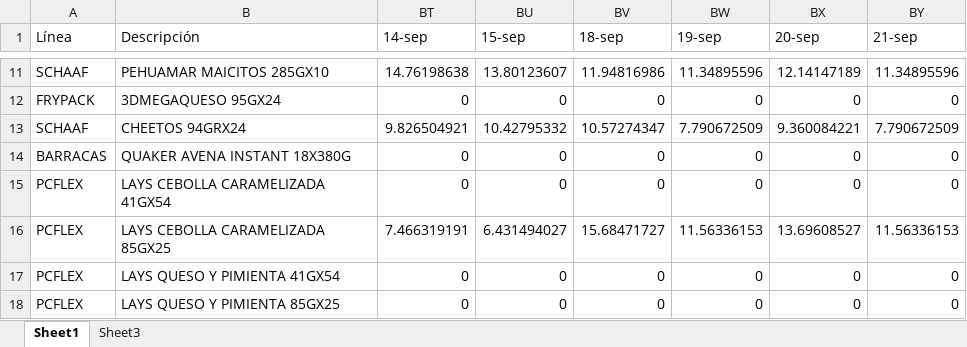
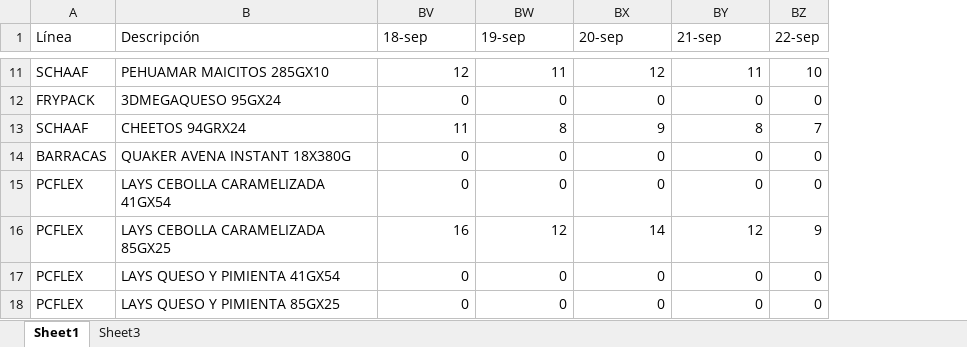
Before and after one commit to Catalinam24/presentaci-n, an Excel workbook: Dataframe ST.xlsx, sheet Sheet1, drawn as a sheet; only a part is shown, gaps mark what is left out; values as stored, in another font and other column widths than the file's, no borders; removed rows and columns are numbered as before the commit, all else as after; the diff covers the shown part only; the diff names each change by its address in the sheet, - before the commit and + after, or states it on an @@ line.

```diff
--- a/Dataframe ST.xlsx (sheet Sheet1)
+++ b/Dataframe ST.xlsx (sheet Sheet1)
@@ column BT (14-sep) hidden, rows 11-18: 14.76198638 | 0 | 9.826504921 | 0 | 0 | 7.466319191 | 0 | 0 @@
@@ column BU (15-sep) hidden, rows 11-18: 13.80123607 | 0 | 10.42795332 | 0 | 0 | 6.431494027 | 0 | 0 @@
+column BZ (22-sep), rows 11-18: 10 | 0 | 7 | 0 | 0 | 9 | 0 | 0
-BV11 (18-sep): 11.94816986
+BV11 (18-sep): 12
-BW11 (19-sep): 11.34895596
+BW11 (19-sep): 11
-BX11 (20-sep): 12.14147189
+BX11 (20-sep): 12
-BY11 (21-sep): 11.34895596
+BY11 (21-sep): 11
-BV13 (18-sep): 10.57274347
+BV13 (18-sep): 11
-BW13 (19-sep): 7.790672509
+BW13 (19-sep): 8
-BX13 (20-sep): 9.360084221
+BX13 (20-sep): 9
-BY13 (21-sep): 7.790672509
+BY13 (21-sep): 8
-BV16 (18-sep): 15.68471727
+BV16 (18-sep): 16
-BW16 (19-sep): 11.56336153
+BW16 (19-sep): 12
-BX16 (20-sep): 13.69608527
+BX16 (20-sep): 14
-BY16 (21-sep): 11.56336153
+BY16 (21-sep): 12
```
Also changed, not shown: 28 edited cells elsewhere in this sheet, sheet Sheet3, hidden cells, Dataframe Fam.xlsx.
